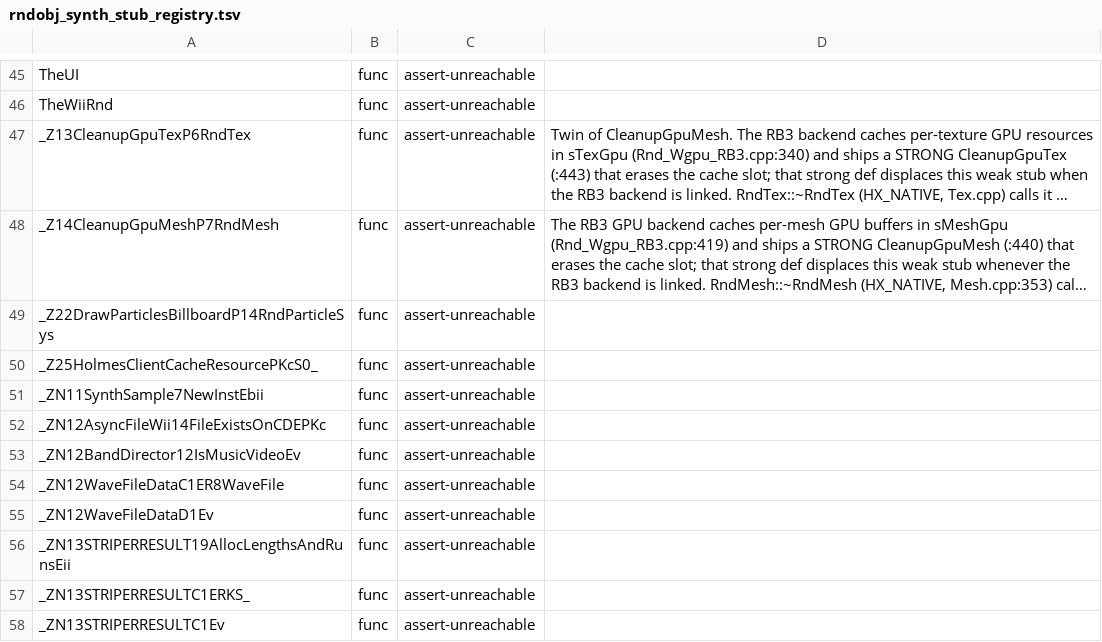
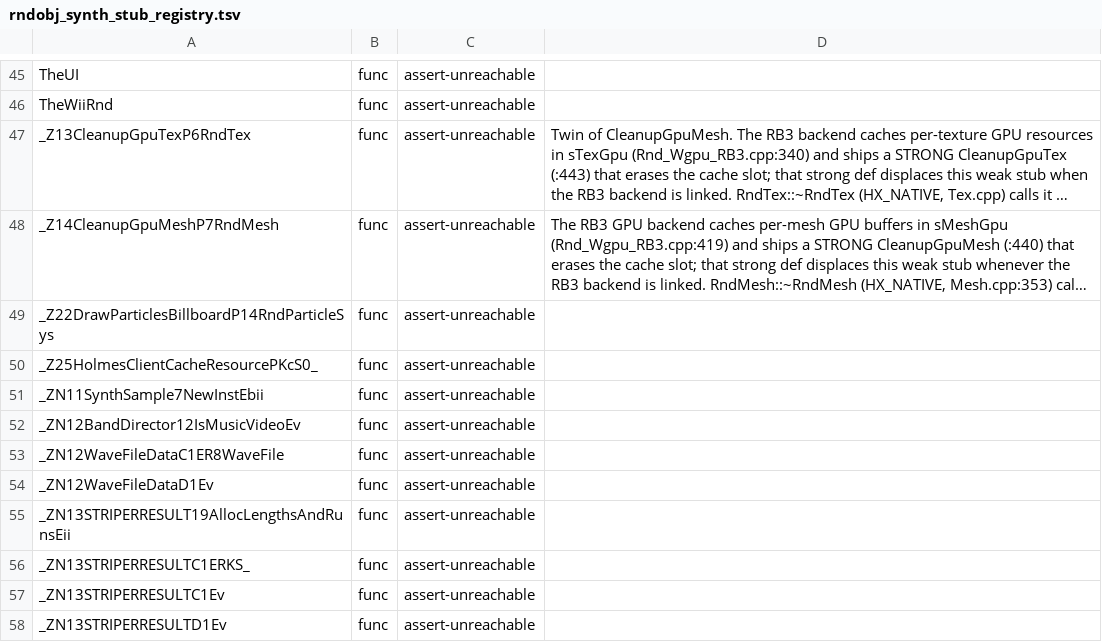
Before and after one commit to freeqaz/rb3, a TSV file: native/src/rndobj_synth_stub_registry.tsv, drawn as a sheet; only a part is shown, gaps mark what is left out; the shorter side is filled out with more unchanged rows; long unchanged cells end in ….

```diff
--- a/native/src/rndobj_synth_stub_registry.tsv
+++ b/native/src/rndobj_synth_stub_registry.tsv
@@ -51,3 +51,2 @@ _Z25HolmesClientCacheResourcePKcS0_	func	assert-unreachable
 _ZN11SynthSample7NewInstEbii	func	assert-unreachable	
-_ZN12AsyncFileWii14FileExistsOnCDEPKc	func	assert-unreachable	
 _ZN12BandDirector12IsMusicVideoEv	func	assert-unreachable	
```
Also changed, not shown: native/src/dta_stub_registry.tsv, 5 other files.
